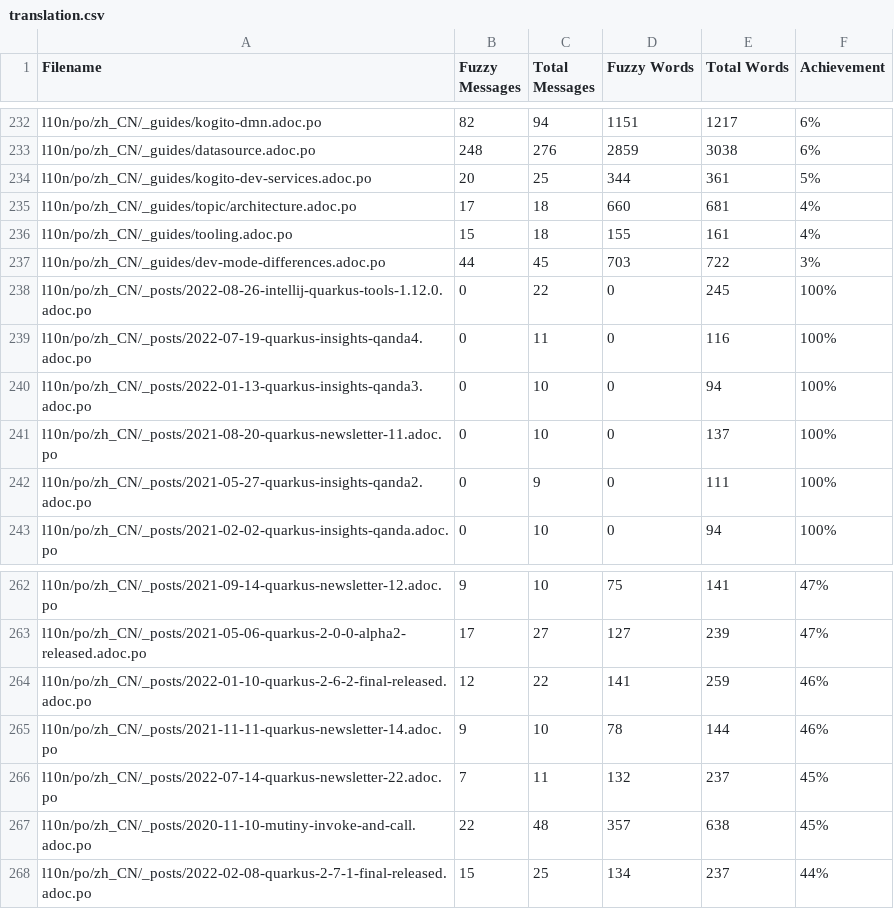
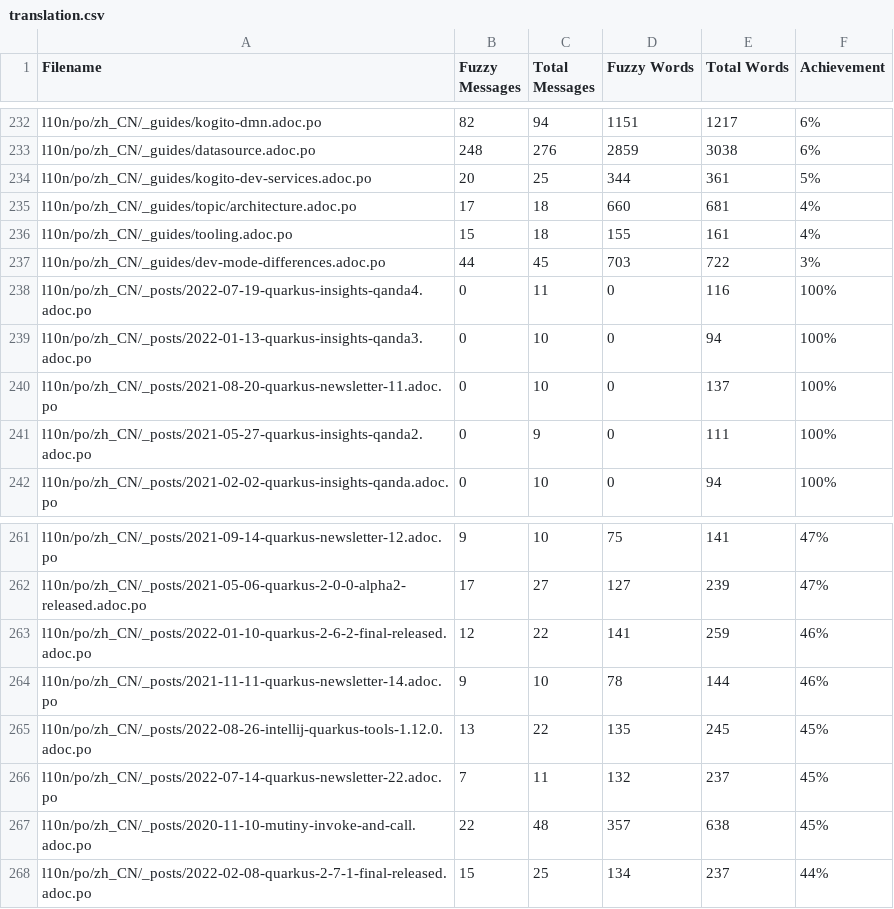
Before and after one commit to shadowmanportfolio/cn.quarkus.io, a CSV file: l10n/stats/translation.csv, drawn as a sheet; only a part is shown, gaps mark what is left out; removed rows and columns are numbered as before the commit, all else as after; the diff names each change by its address in the sheet, - before the commit and + after, or states it on an @@ line.

Commit message:
Update translation stats

```diff
--- a/l10n/stats/translation.csv
+++ b/l10n/stats/translation.csv
-row 238: l10n/po/zh_CN/_posts/2022-08-26-intellij-quarkus-tools-1.12.0.adoc.po | 0 | 22 | 0 | 245 | 100%
+row 265: l10n/po/zh_CN/_posts/2022-08-26-intellij-quarkus-tools-1.12.0.adoc.po | 13 | 22 | 135 | 245 | 45%
```
